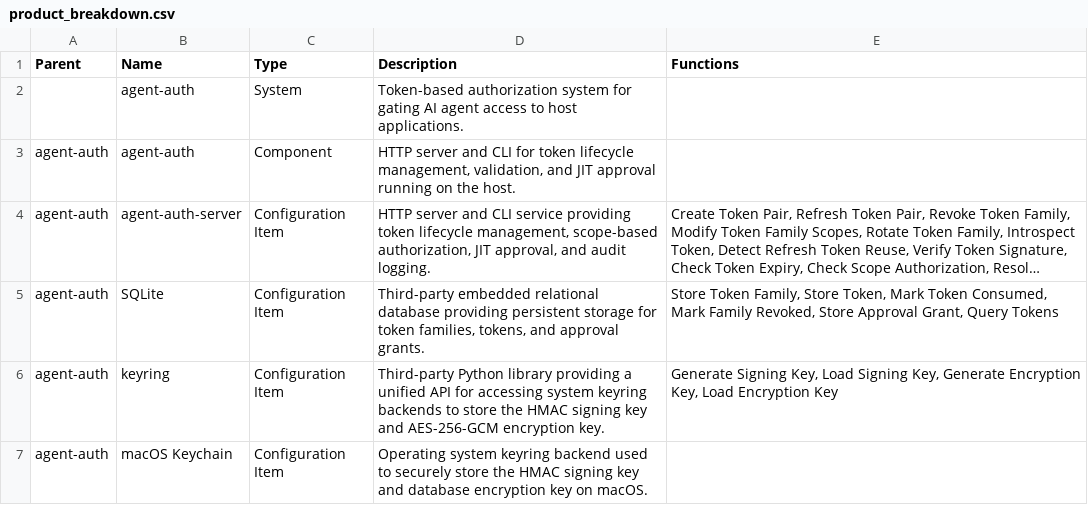
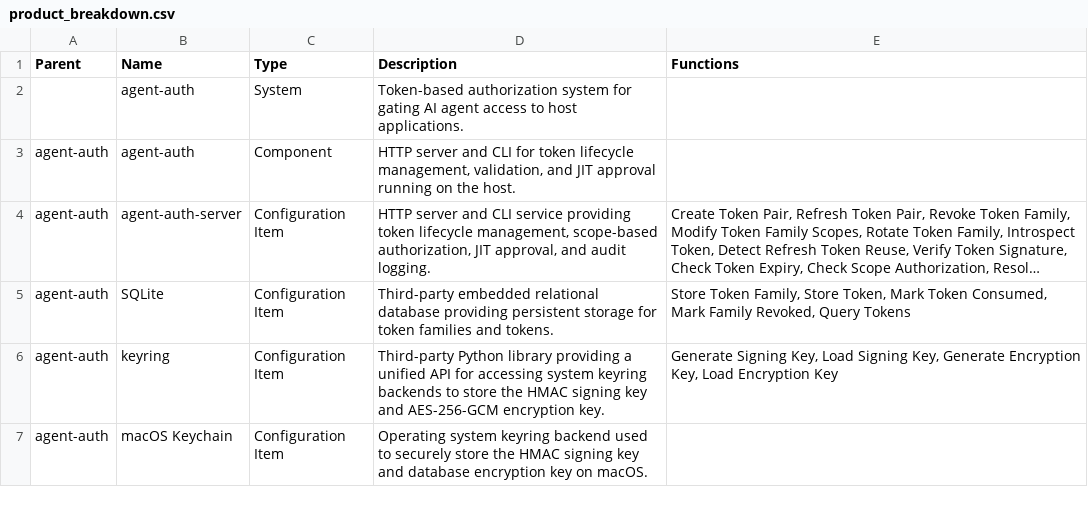
Before and after one commit to aidanns/agent-auth, a CSV file: design/product_breakdown.csv, drawn as a sheet; only a part is shown; long unchanged cells end in …; the diff names each change by its address in the sheet, - before the commit and + after, or states it on an @@ line.

```diff
--- a/design/product_breakdown.csv
+++ b/design/product_breakdown.csv
-D5 (Description): …for token families, tokens, and approval grants.
+D5 (Description): …for token families and tokens.
-E5 (Functions): …Family Revoked, Store Approval Grant, Query Tokens
+E5 (Functions): …Family Revoked, Query Tokens
```
Also changed, not shown: design/functional_decomposition.csv, 10 other files.
